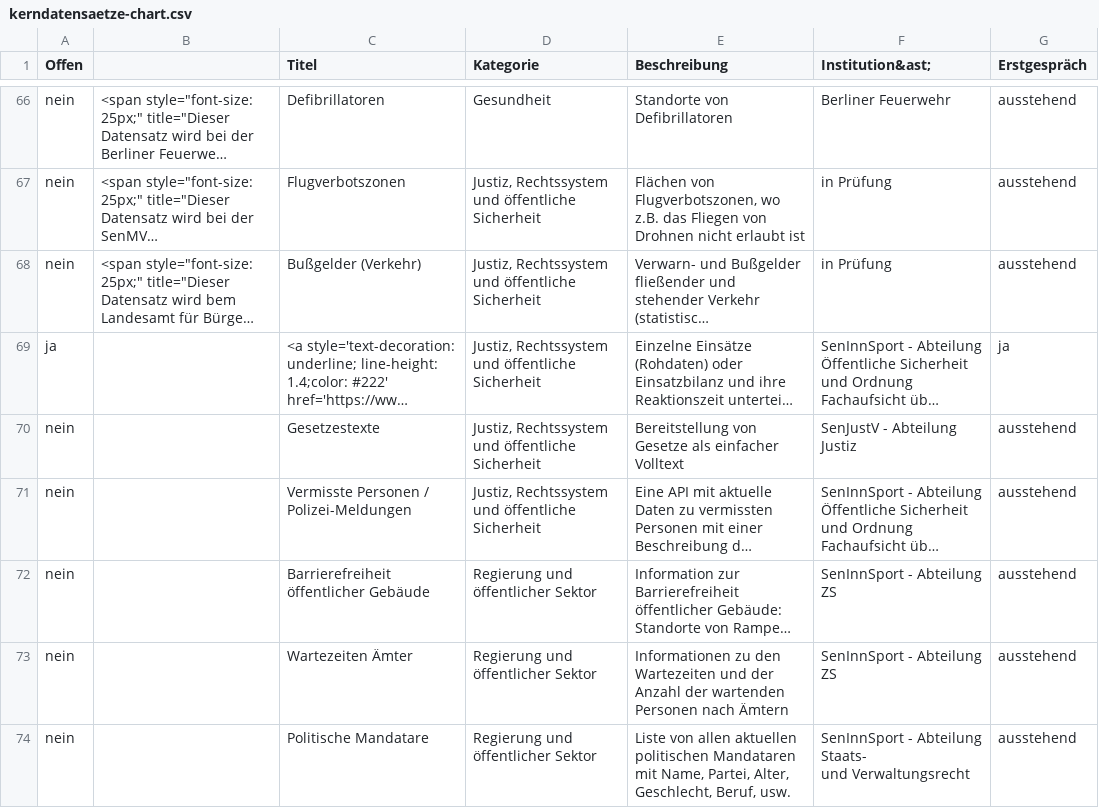
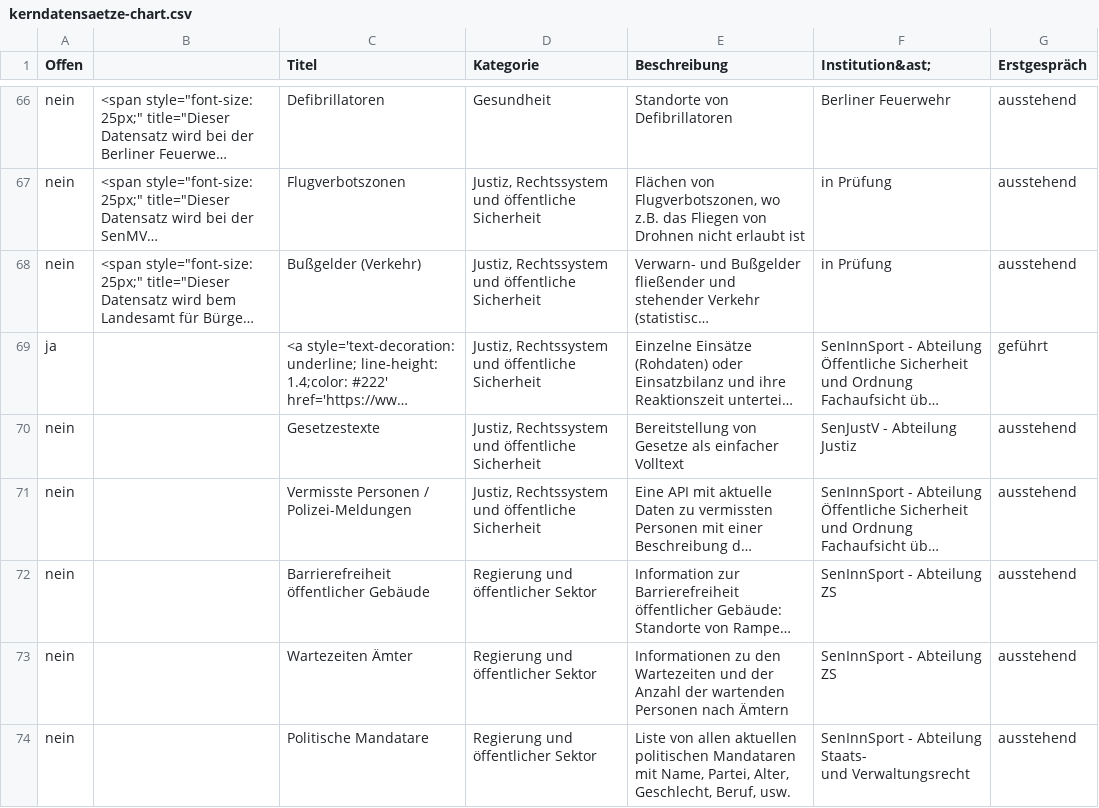
Before and after one commit to technologiestiftung/kerndatensaetze-monitor, a CSV file: data/kerndatensaetze-chart.csv, drawn as a sheet; only a part is shown, gaps mark what is left out; long unchanged cells end in …; the diff names each change by its address in the sheet, - before the commit and + after, or states it on an @@ line.

```diff
--- a/data/kerndatensaetze-chart.csv
+++ b/data/kerndatensaetze-chart.csv
-G69 (Erstgespräch): ja
+G69 (Erstgespräch): geführt
```
Also changed, not shown: 1 other file.
